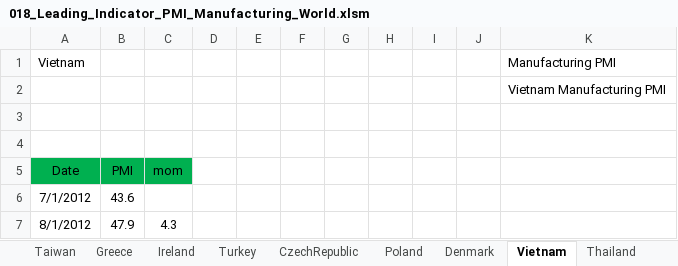
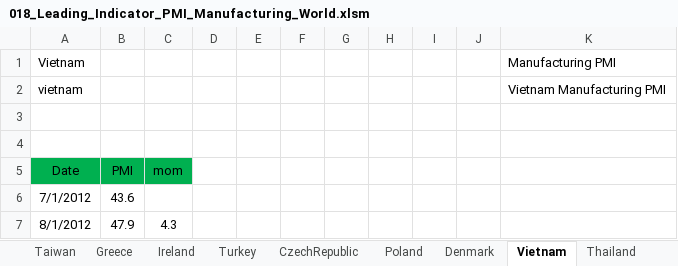
Before and after one commit to markjm5/portfoliomanagement, an Excel workbook: trading_excel_files/03_Leading_Indicators/018_Leading_Indicator_PMI_Manufacturing_World.xlsm, sheet Vietnam, drawn as a sheet; only a part is shown; values as stored, in another font and other column widths than the file's, no borders; charts and pictures and conditional formats and table styles not drawn; the diff names each change by its address in the sheet, - before the commit and + after, or states it on an @@ line.

```diff
--- a/trading_excel_files/03_Leading_Indicators/018_Leading_Indicator_PMI_Manufacturing_World.xlsm (sheet Vietnam)
+++ b/trading_excel_files/03_Leading_Indicators/018_Leading_Indicator_PMI_Manufacturing_World.xlsm (sheet Vietnam)
-A2 (Vietnam): (empty)
+A2 (Vietnam): vietnam
```
Also changed, not shown: sheet Canada, sheet Mexico, sheet Indonesia, sheet Greece, sheet Ireland, sheet Brazil, 17 more sheets, charts or pictures, 1 other file.
